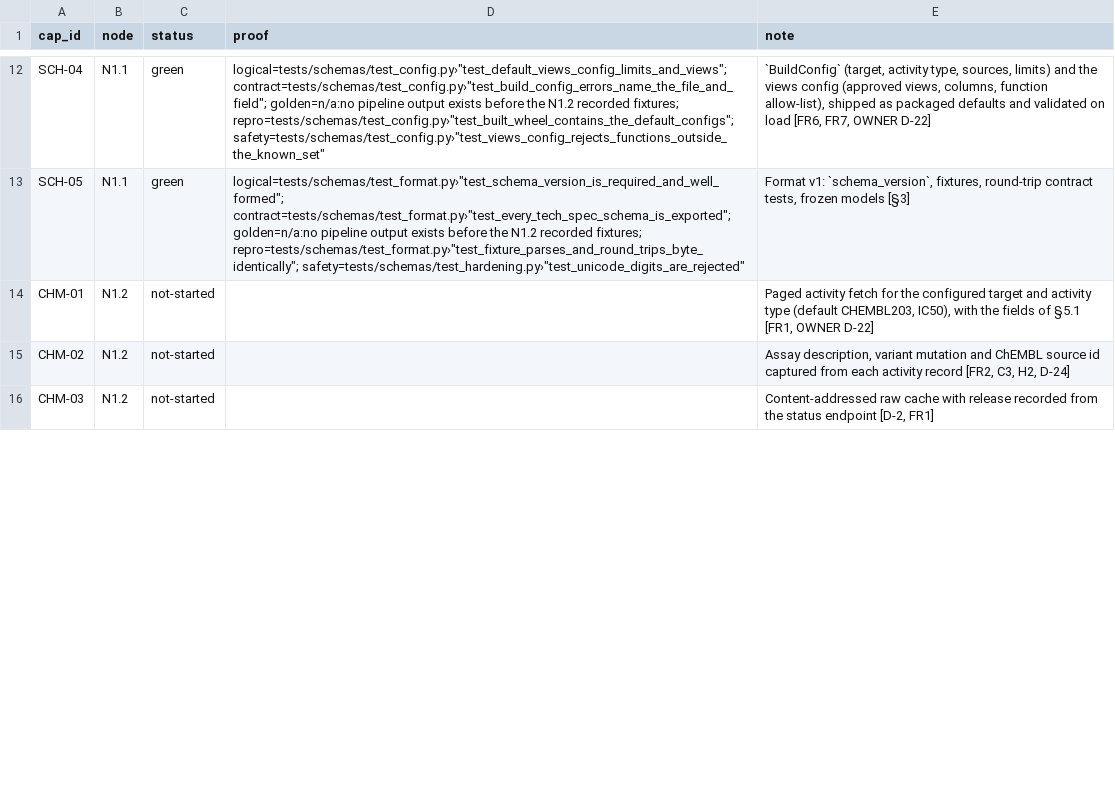
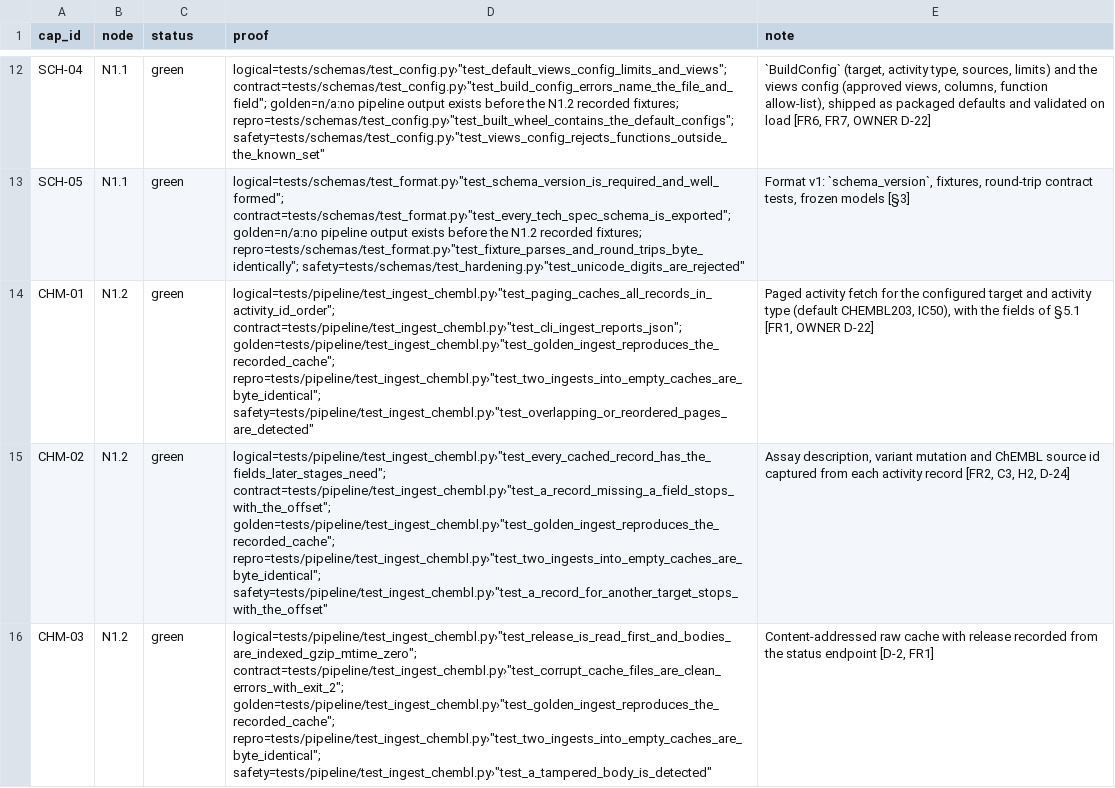
Before and after one commit to biplob819/assay-pipeline, a TSV file: docs/graph/catalog.tsv, drawn as a sheet; only a part is shown, gaps mark what is left out; the diff covers the shown part only; the diff names each change by its address in the sheet, - before the commit and + after, or states it on an @@ line.

```diff
--- a/docs/graph/catalog.tsv
+++ b/docs/graph/catalog.tsv
-C14:C16 (status): not-started
+C14:C16 (status): green
-D14 (proof): (empty)
+D14 (proof): logical=tests/pipeline/test_ingest_chembl.py›"test_paging_caches_all_records_in_activity_id_order"; contract=tests/pipeline/test_ingest_chembl.py›"test_cli_ingest_reports_json"; golden=tests/pipeline/test_ingest_chembl.py›"test_golden_ingest_reproduces_the_recorded_cache"; repro=tests/pipeline/test_ingest_chembl.py›"test_two_ingests_into_empty_caches_are_byte_identical"; safety=tests/pipeline/test_ingest_chembl.py›"test_overlapping_or_reordered_pages_are_detected"
-D15 (proof): (empty)
+D15 (proof): logical=tests/pipeline/test_ingest_chembl.py›"test_every_cached_record_has_the_fields_later_stages_need"; contract=tests/pipeline/test_ingest_chembl.py›"test_a_record_missing_a_field_stops_with_the_offset"; golden=tests/pipeline/test_ingest_chembl.py›"test_golden_ingest_reproduces_the_recorded_cache"; repro=tests/pipeline/test_ingest_chembl.py›"test_two_ingests_into_empty_caches_are_byte_identical"; safety=tests/pipeline/test_ingest_chembl.py›"test_a_record_for_another_target_stops_with_the_offset"
-D16 (proof): (empty)
+D16 (proof): logical=tests/pipeline/test_ingest_chembl.py›"test_release_is_read_first_and_bodies_are_indexed_gzip_mtime_zero"; contract=tests/pipeline/test_ingest_chembl.py›"test_corrupt_cache_files_are_clean_errors_with_exit_2"; golden=tests/pipeline/test_ingest_chembl.py›"test_golden_ingest_reproduces_the_recorded_cache"; repro=tests/pipeline/test_ingest_chembl.py›"test_two_ingests_into_empty_caches_are_byte_identical"; safety=tests/pipeline/test_ingest_chembl.py›"test_a_tampered_body_is_detected"
```
Also changed, not shown: 6 edited cells elsewhere in this file, 29 other files.
